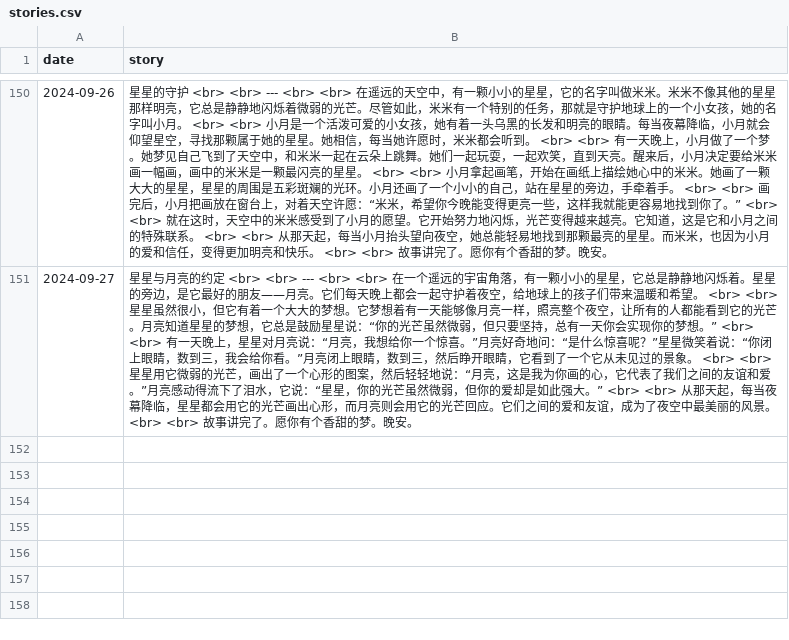
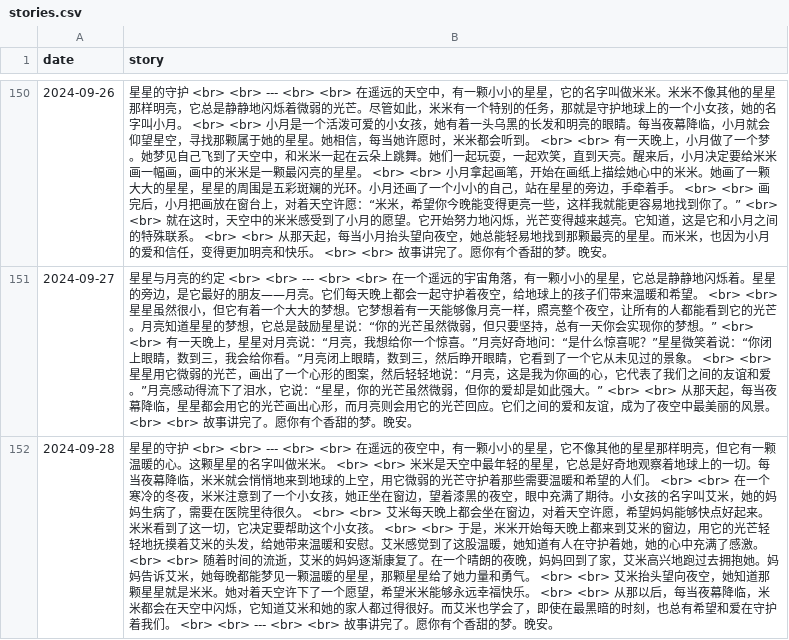
Before and after one commit to flowergod/storyBot, a CSV file: stories.csv, drawn as a sheet; only a part is shown, gaps mark what is left out; the diff names each change by its address in the sheet, - before the commit and + after, or states it on an @@ line.

Commit message:
Update stories.csv with new story

```diff
--- a/stories.csv
+++ b/stories.csv
+row 152: 2024-09-28 | 星星的守护 <br> <br> --- <br> <br> 在遥远的夜空中，有一颗小小的星星，它不像其他的星星那样明亮，但它有一颗温暖的心。这颗星星的名字叫做米米。 <br> <br> 米米是天空中最年轻的星星，它总是好奇地观察着地球上的一切。每当夜幕降临，米米就会悄悄地来到地球的上空，用它微弱的光芒守护着那些需要温暖和希望的人们。 <br> <br> 在一个寒冷的冬夜，米米注意到了一个小女孩，她正坐在窗边，望着漆黑的夜空，眼中充满了期待。小女孩的名字叫艾米，她的妈妈生病了，需要在医院里待很久。 <br> <br> 艾米每天晚上都会坐在窗边，对着天空许愿，希望妈妈能够快点好起来。米米看到了这一切，它决定要帮助这个小女孩。 <br> <br> 于是，米米开始每天晚上都来到艾米的窗边，用它的光芒轻轻地抚摸着艾米的头发，给她带来温暖和安慰。艾米感觉到了这股温暖，她知道有人在守护着她，她的心中充满了感激。 <br> <br> 随着时间的流逝，艾米的妈妈逐渐康复了。在一个晴朗的夜晚，妈妈回到了家，艾米高兴地跑过去拥抱她。妈妈告诉艾米，她每晚都能梦见一颗温暖的星星，那颗星星给了她力量和勇气。 <br> <br> 艾米抬头望向夜空，她知道那颗星星就是米米。她对着天空许下了一个愿望，希望米米能够永远幸福快乐。 <br> <br> 从那以后，每当夜幕降临，米米都会在天空中闪烁，它知道艾米和她的家人都过得很好。而艾米也学会了，即使在最黑暗的时刻，也总有希望和爱在守护着我们。 <br> <br> --- <br> <br> 故事讲完了。愿你有个香甜的梦。晚安。
```
